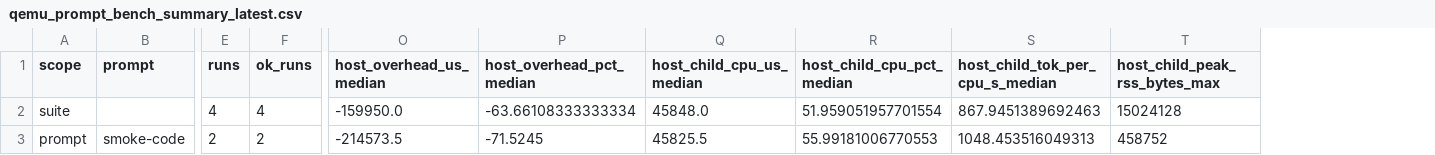
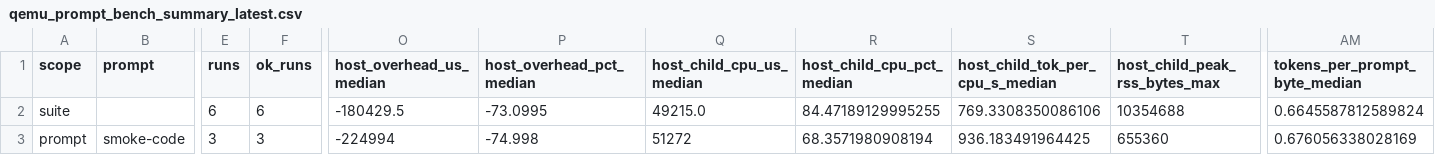
Before and after one commit to daniel-mf-92/holyc-inference, a CSV file: bench/results/qemu_prompt_bench_summary_latest.csv, drawn as a sheet; only a part is shown, gaps mark what is left out; the diff covers the shown part only; the diff names each change by its address in the sheet, - before the commit and + after, or states it on an @@ line.

```diff
--- a/bench/results/qemu_prompt_bench_summary_latest.csv
+++ b/bench/results/qemu_prompt_bench_summary_latest.csv
+column AM (tokens_per_prompt_byte_median), rows 2-3: 0.6645587812589824 | 0.676056338028169
-E2 (runs): 4
+E2 (runs): 6
-F2 (ok_runs): 4
+F2 (ok_runs): 6
-O2 (host_overhead_us_median): -159950.0
+O2 (host_overhead_us_median): -180429.5
-P2 (host_overhead_pct_median): -63.66108333333334
+P2 (host_overhead_pct_median): -73.0995
-Q2 (host_child_cpu_us_median): 45848.0
+Q2 (host_child_cpu_us_median): 49215.0
-R2 (host_child_cpu_pct_median): 51.959051957701554
+R2 (host_child_cpu_pct_median): 84.47189129995255
-S2 (host_child_tok_per_cpu_s_median): 867.9451389692463
+S2 (host_child_tok_per_cpu_s_median): 769.3308350086106
-T2 (host_child_peak_rss_bytes_max): 15024128
+T2 (host_child_peak_rss_bytes_max): 10354688
-E3 (runs): 2
+E3 (runs): 3
-F3 (ok_runs): 2
+F3 (ok_runs): 3
-O3 (host_overhead_us_median): -214573.5
+O3 (host_overhead_us_median): -224994
-P3 (host_overhead_pct_median): -71.5245
+P3 (host_overhead_pct_median): -74.998
-Q3 (host_child_cpu_us_median): 45825.5
+Q3 (host_child_cpu_us_median): 51272
-R3 (host_child_cpu_pct_median): 55.99181006770553
+R3 (host_child_cpu_pct_median): 68.3571980908194
-S3 (host_child_tok_per_cpu_s_median): 1048.453516049313
+S3 (host_child_tok_per_cpu_s_median): 936.183491964425
-T3 (host_child_peak_rss_bytes_max): 458752
+T3 (host_child_peak_rss_bytes_max): 655360
```
Also changed, not shown: 44 edited cells elsewhere in this file, bench/results/qemu_prompt_bench_latest.csv, 7 other files.
